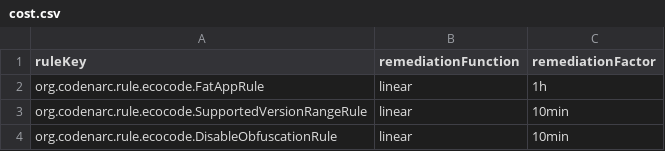
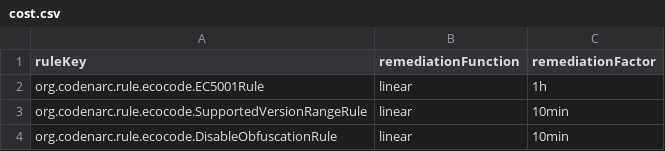
Before and after one commit to green-code-initiative/ecoCode-android, a CSV file: android-plugin/src/main/resources/org/sonar/plugins/groovy/cost.csv, drawn as a sheet.

Commit message:
Rename groovy FatApp rule to EC5001

```diff
--- a/android-plugin/src/main/resources/org/sonar/plugins/groovy/cost.csv
+++ b/android-plugin/src/main/resources/org/sonar/plugins/groovy/cost.csv
@@ -1,3 +1,3 @@
 ruleKey;remediationFunction;remediationFactor
-org.codenarc.rule.ecocode.FatAppRule;linear;1h
+org.codenarc.rule.ecocode.EC5001Rule;linear;1h
 org.codenarc.rule.ecocode.SupportedVersionRangeRule;linear;10min
```
Also changed, not shown: 12 other files.
